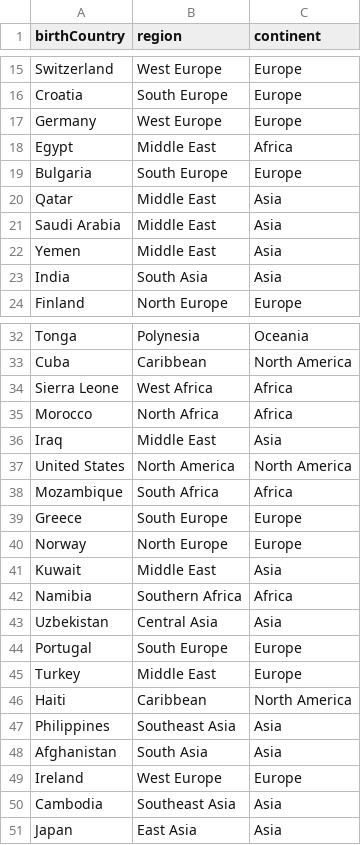
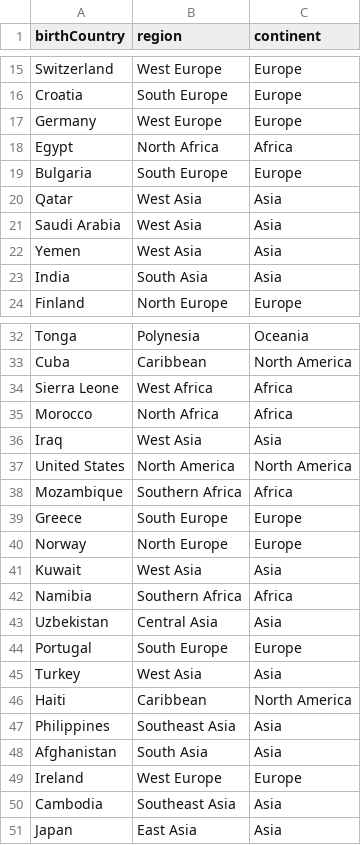
Before and after one commit to bibiplumbob/GROUP_Project, a CSV file: region_mapping.csv, drawn as a sheet; only a part is shown, gaps mark what is left out.

```diff
--- a/region_mapping.csv
+++ b/region_mapping.csv
@@ -17,7 +17,7 @@ Croatia,South Europe,Europe
 Germany,West Europe,Europe
-Egypt,Middle East,Africa
+Egypt,North Africa,Africa
 Bulgaria,South Europe,Europe
-Qatar,Middle East,Asia
-Saudi Arabia,Middle East,Asia
-Yemen,Middle East,Asia
+Qatar,West Asia,Asia
+Saudi Arabia,West Asia,Asia
+Yemen,West Asia,Asia
 India,South Asia,Asia
@@ -35,8 +35,8 @@ Sierra Leone,West Africa,Africa
 Morocco,North Africa,Africa
-Iraq,Middle East,Asia
+Iraq,West Asia,Asia
 United States,North America,North America
-Mozambique,South Africa,Africa
+Mozambique,Southern Africa,Africa
 Greece,South Europe,Europe
 Norway,North Europe,Europe
-Kuwait,Middle East,Asia
+Kuwait,West Asia,Asia
 Namibia,Southern Africa,Africa
@@ -44,3 +44,3 @@ Uzbekistan,Central Asia,Asia
 Portugal,South Europe,Europe
-Turkey,Middle East,Europe
+Turkey,West Asia,Asia
 Haiti,Caribbean,North America
```
Also changed, not shown: 4 other files.
